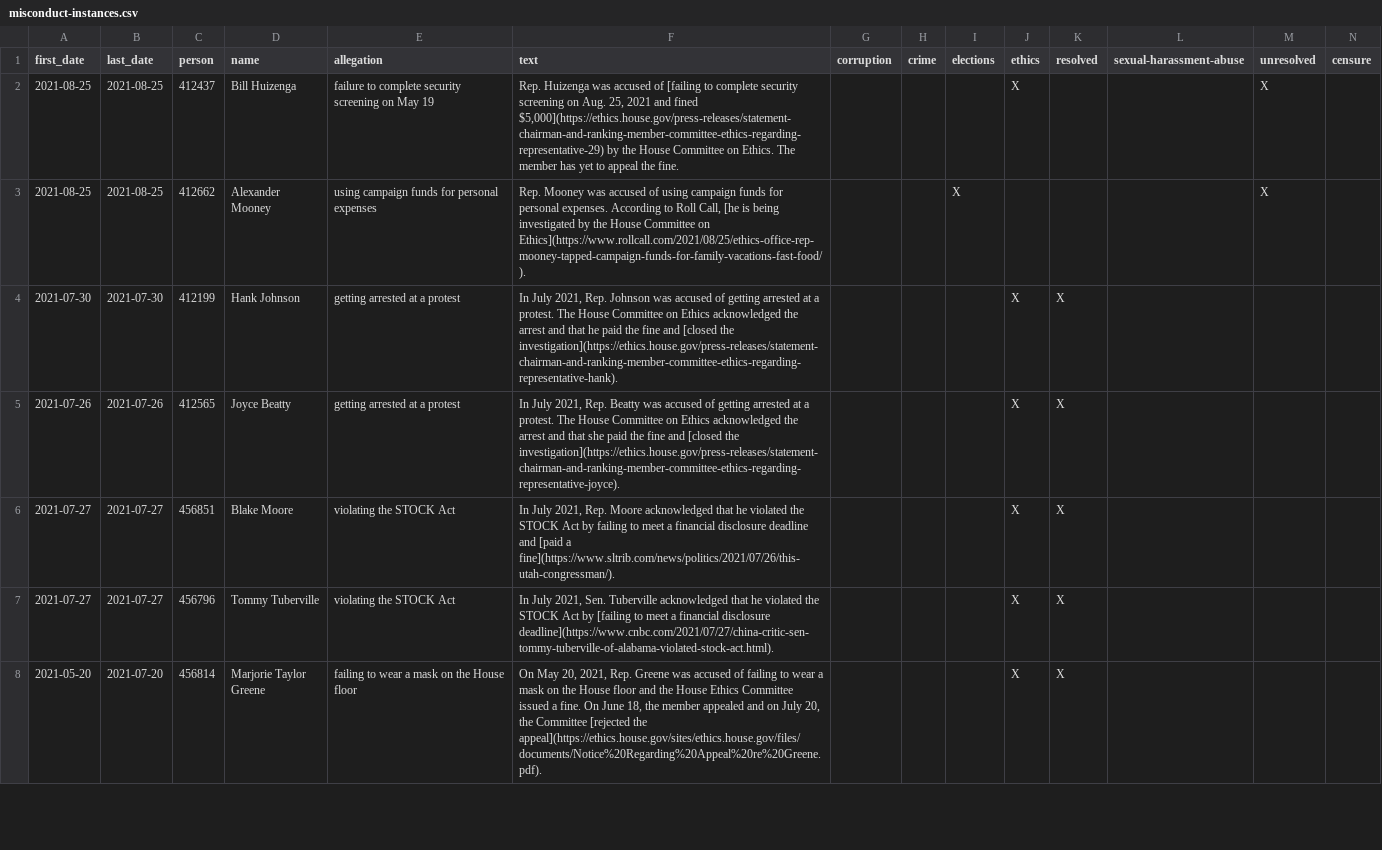
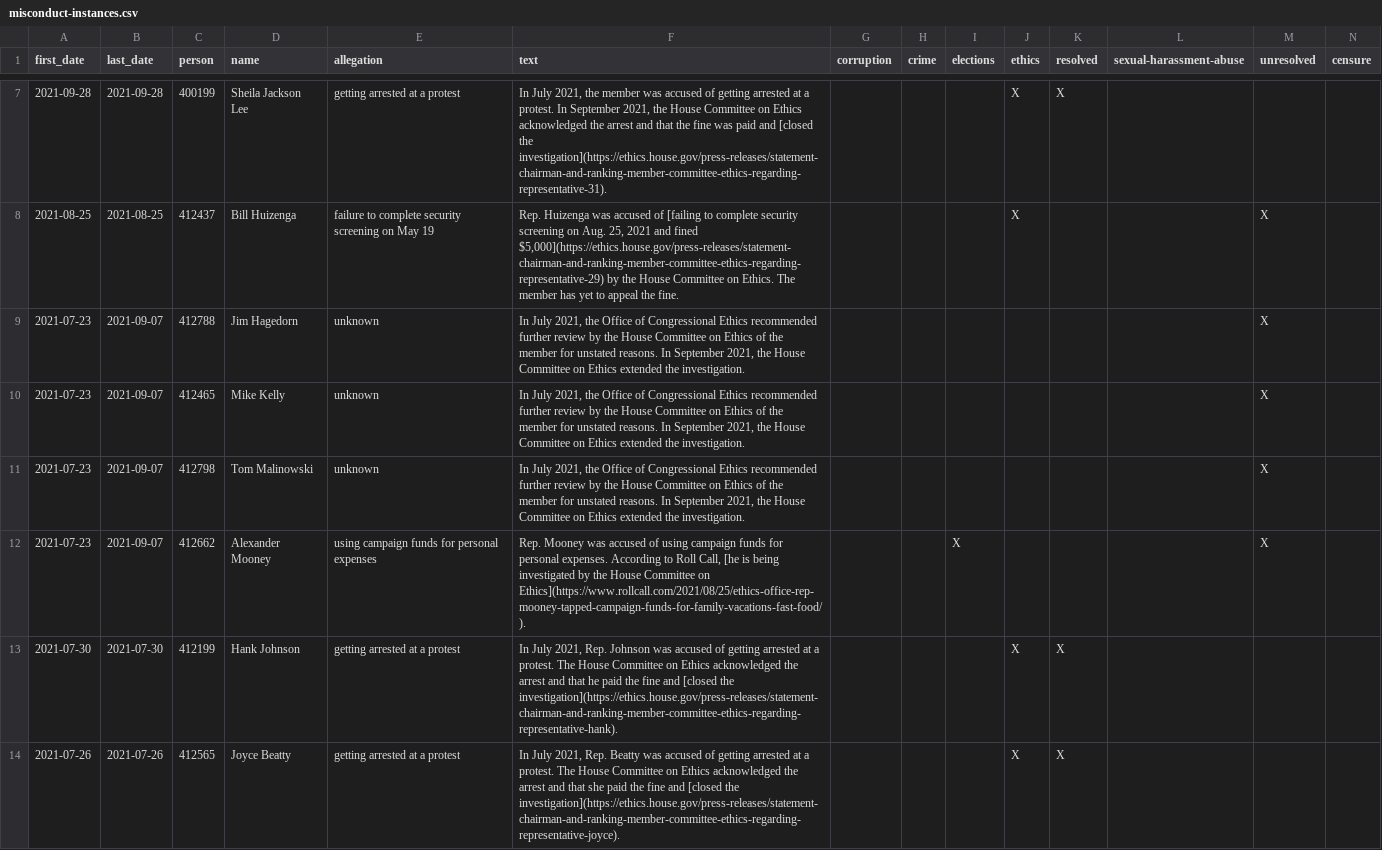
Before and after one commit to govtrack/misconduct, a CSV file: misconduct-instances.csv, drawn as a sheet; only a part is shown, gaps mark what is left out; the shorter side is filled out with more unchanged rows; addresses are those after the commit; rows hold the shown columns only; the diff covers the shown part only; the diff names each change by its address in the sheet, - before the commit and + after, or states it on an @@ line.

```diff
--- a/misconduct-instances.csv
+++ b/misconduct-instances.csv
+row 7: 2021-09-28 | 2021-09-28 | 400199 | Sheila Jackson Lee | getting arrested at a protest | In July 2021, the member was accused of getting arrested at a protest. In September 2021, the House Committee on Ethics acknowledged the arrest and that the fine was paid and [closed the investigation](https://ethics.house.gov/press-releases/statement-chairman-and-ranking-member-committee-ethics-regarding-representative-31). |  |  |  | X | X
+row 9: 2021-07-23 | 2021-09-07 | 412788 | Jim Hagedorn | unknown | In July 2021, the Office of Congressional Ethics recommended further review by the House Committee on Ethics of the member for unstated reasons. In September 2021, the House Committee on Ethics extended the investigation. |  |  |  |  |  |  | X
+row 10: 2021-07-23 | 2021-09-07 | 412465 | Mike Kelly | unknown | In July 2021, the Office of Congressional Ethics recommended further review by the House Committee on Ethics of the member for unstated reasons. In September 2021, the House Committee on Ethics extended the investigation. |  |  |  |  |  |  | X
+row 11: 2021-07-23 | 2021-09-07 | 412798 | Tom Malinowski | unknown | In July 2021, the Office of Congressional Ethics recommended further review by the House Committee on Ethics of the member for unstated reasons. In September 2021, the House Committee on Ethics extended the investigation. |  |  |  |  |  |  | X
-A12 (first_date): 2021-08-25
+A12 (first_date): 2021-07-23
-B12 (last_date): 2021-08-25
+B12 (last_date): 2021-09-07
```
Also changed, not shown: 5 added rows elsewhere in this file, 1 other file.
